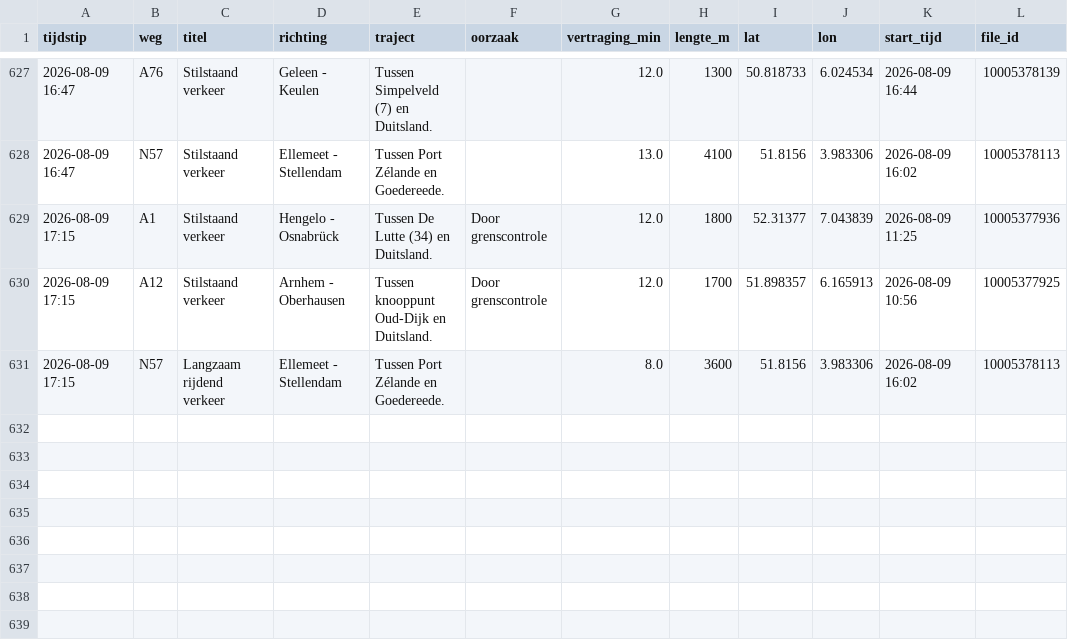
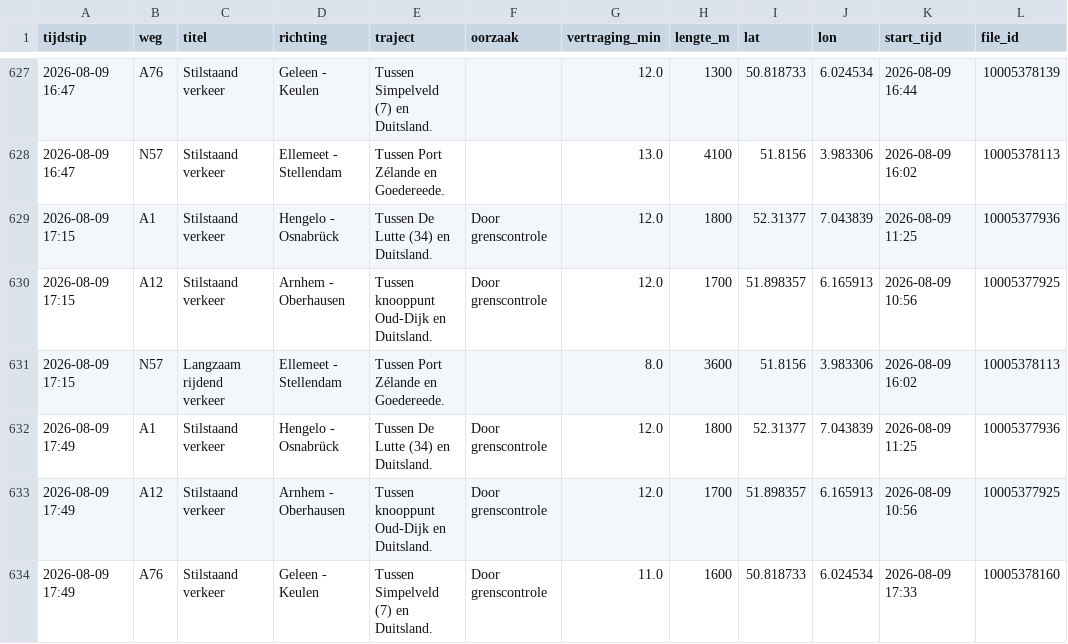
Before and after one commit to YvesW81/test-3, a CSV file: data/files/2026-08.csv, drawn as a sheet; only a part is shown, gaps mark what is left out.

```diff
--- a/data/files/2026-08.csv
+++ b/data/files/2026-08.csv
@@ -631 +631,4 @@ tijdstip,weg,titel,richting,traject,oorzaak,vertraging_min,lengte_m,lat,lon,star
 2026-08-09 17:15,N57,Langzaam rijdend verkeer,Ellemeet - Stellendam,Tussen Port Zélande en Goedereede.,,8.0,3600,51.8156,3.983306,2026-08-09 16:02,10005378113
+2026-08-09 17:49,A1,Stilstaand verkeer,Hengelo - Osnabrück,Tussen De Lutte (34) en Duitsland.,Door grenscontrole,12.0,1800,52.31377,7.043839,2026-08-09 11:25,10005377936
+2026-08-09 17:49,A12,Stilstaand verkeer,Arnhem - Oberhausen,Tussen knooppunt Oud-Dijk en Duitsland.,Door grenscontrole,12.0,1700,51.898357,6.165913,2026-08-09 10:56,10005377925
+2026-08-09 17:49,A76,Stilstaand verkeer,Geleen - Keulen,Tussen Simpelveld (7) en Duitsland.,Door grenscontrole,11.0,1600,50.818733,6.024534,2026-08-09 17:33,10005378160
```
Also changed, not shown: data/totalen.csv.
